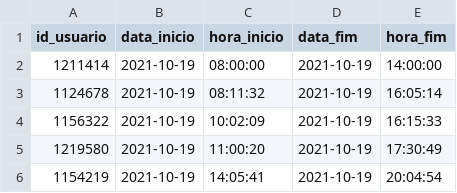
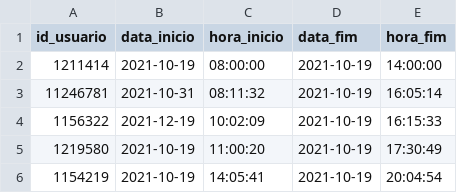
Before and after one commit to vinizera/leitor_csv, a CSV file: frequencia.csv, drawn as a sheet.

```diff
--- a/frequencia.csv
+++ b/frequencia.csv
@@ -2,4 +2,4 @@ id_usuario,data_inicio,hora_inicio,data_fim,hora_fim
 1211414,2021-10-19,08:00:00,2021-10-19,14:00:00
-1124678,2021-10-19,08:11:32,2021-10-19,16:05:14
-1156322,2021-10-19,10:02:09,2021-10-19,16:15:33
+11246781,2021-10-31,08:11:32,2021-10-19,16:05:14
+1156322,2021-12-19,10:02:09,2021-10-19,16:15:33
 1219580,2021-10-19,11:00:20,2021-10-19,17:30:49
```
Also changed, not shown: 2 other files.
